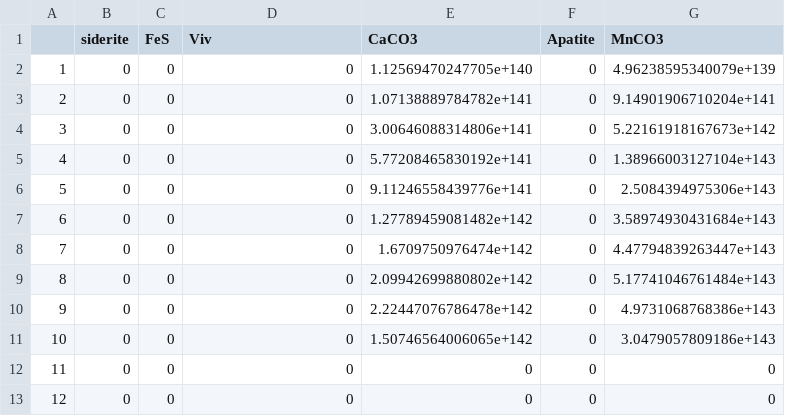
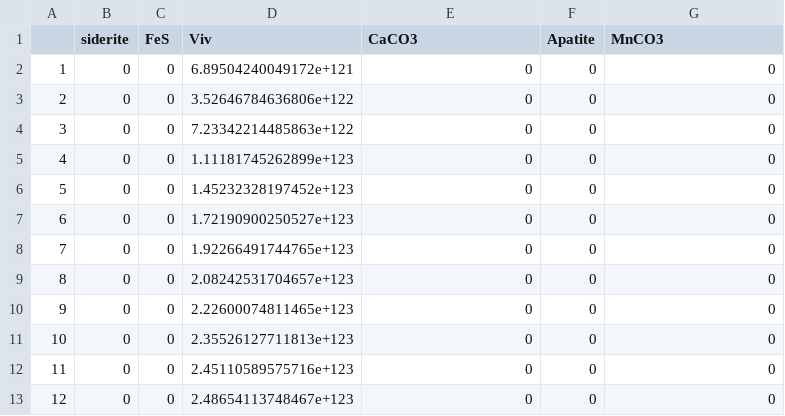
Before and after one commit to RoKo-reuther/temp_drop, a CSV file: std1_omega.csv, drawn as a sheet; only a part is shown; the diff covers the shown part only.

```diff
--- a/std1_omega.csv
+++ b/std1_omega.csv
@@ -1,13 +1,13 @@
 "","siderite","FeS","Viv","CaCO3","Apatite","MnCO3"
-"1",0,0,0,1.12569470247705e+140,0,4.96238595340079e+139
-"2",0,0,0,1.07138889784782e+141,0,9.14901906710204e+141
-"3",0,0,0,3.00646088314806e+141,0,5.22161918167673e+142
-"4",0,0,0,5.77208465830192e+141,0,1.38966003127104e+143
-"5",0,0,0,9.11246558439776e+141,0,2.5084394975306e+143
-"6",0,0,0,1.27789459081482e+142,0,3.58974930431684e+143
-"7",0,0,0,1.6709750976474e+142,0,4.47794839263447e+143
-"8",0,0,0,2.09942699880802e+142,0,5.17741046761484e+143
-"9",0,0,0,2.22447076786478e+142,0,4.9731068768386e+143
-"10",0,0,0,1.50746564006065e+142,0,3.0479057809186e+143
-"11",0,0,0,0,0,0
-"12",0,0,0,0,0,0
+"1",0,0,6.89504240049172e+121,0,0,0
+"2",0,0,3.52646784636806e+122,0,0,0
+"3",0,0,7.23342214485863e+122,0,0,0
+"4",0,0,1.11181745262899e+123,0,0,0
+"5",0,0,1.45232328197452e+123,0,0,0
+"6",0,0,1.72190900250527e+123,0,0,0
+"7",0,0,1.92266491744765e+123,0,0,0
+"8",0,0,2.08242531704657e+123,0,0,0
+"9",0,0,2.22600074811465e+123,0,0,0
+"10",0,0,2.35526127711813e+123,0,0,0
+"11",0,0,2.45110589575716e+123,0,0,0
+"12",0,0,2.48654113748467e+123,0,0,0
```
Also changed, not shown: 9 edited cells elsewhere in this file, std1_rates.csv, std1_speciation.csv, 3 other files.
